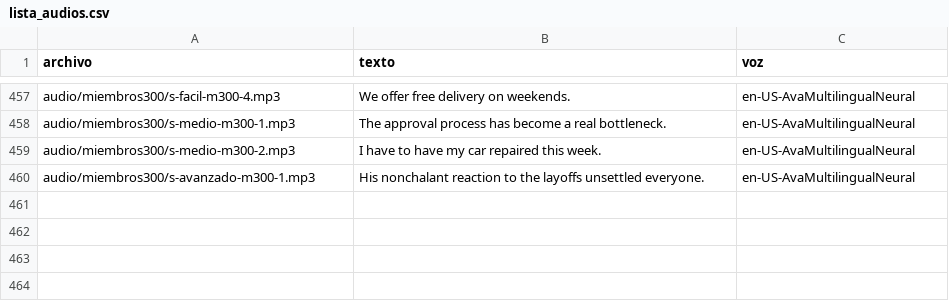
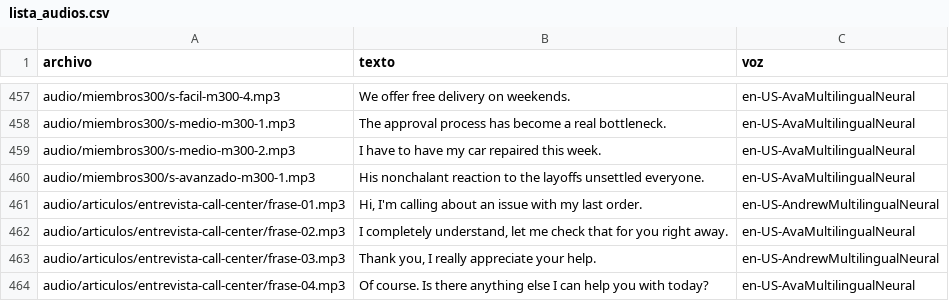
Before and after one commit to Fio42/Ingles_Con_Leo, a CSV file: tools/lista_audios.csv, drawn as a sheet; only a part is shown, gaps mark what is left out.

Commit message:
Agregar audio de ejemplo con dos voces al articulo de call center

```diff
--- a/tools/lista_audios.csv
+++ b/tools/lista_audios.csv
@@ -564 +564,5 @@ audio/miembros300/s-medio-m300-2.mp3,I have to have my car repaired this week.,e
 audio/miembros300/s-avanzado-m300-1.mp3,His nonchalant reaction to the layoffs unsettled everyone.,en-US-AvaMultilingualNeural
+audio/articulos/entrevista-call-center/frase-01.mp3,"Hi, I'm calling about an issue with my last order.",en-US-AndrewMultilingualNeural
+audio/articulos/entrevista-call-center/frase-02.mp3,"I completely understand, let me check that for you right away.",en-US-AvaMultilingualNeural
+audio/articulos/entrevista-call-center/frase-03.mp3,"Thank you, I really appreciate your help.",en-US-AndrewMultilingualNeural
+audio/articulos/entrevista-call-center/frase-04.mp3,Of course. Is there anything else I can help you with today?,en-US-AvaMultilingualNeural
```
Also changed, not shown: 6 other files.
